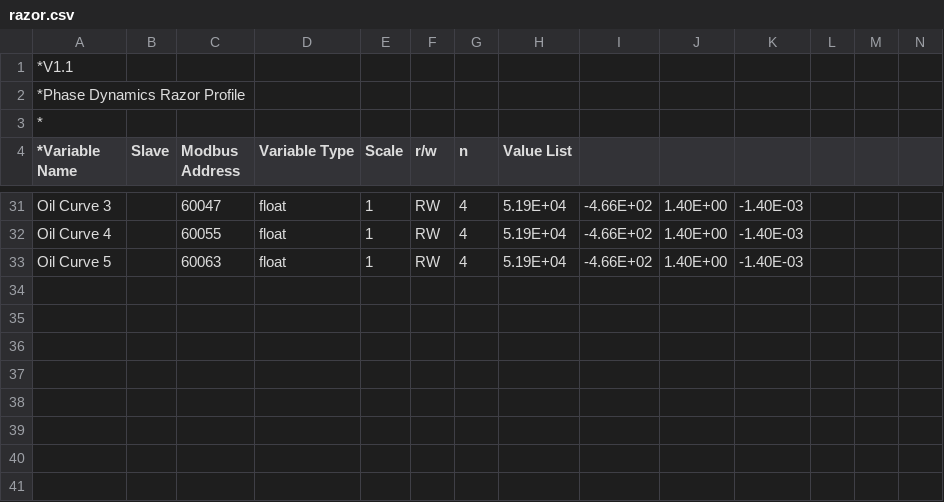
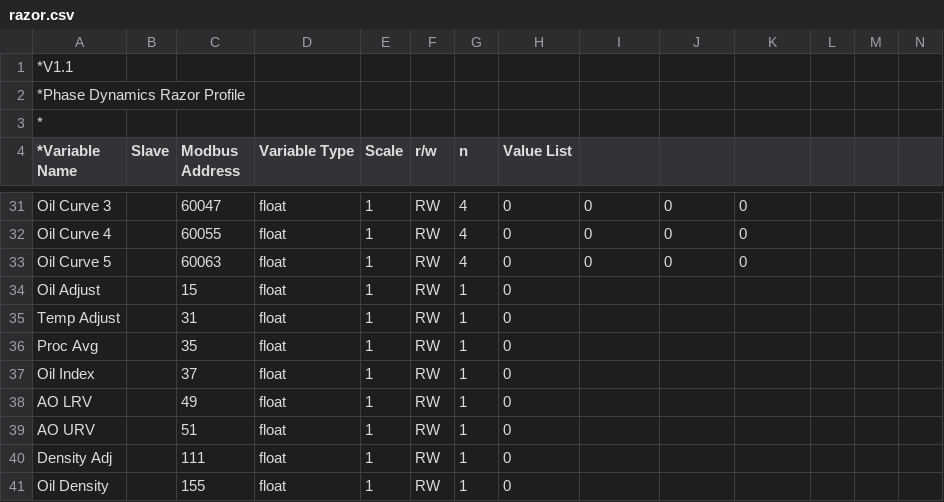
Before and after one commit to embeddedlinuxer/sparky_calibration, a CSV file: Sparky/razor.csv, drawn as a sheet; only a part is shown, gaps mark what is left out; rows hold the shown columns only; the diff covers the shown part only; the diff names each change by its address in the sheet, - before the commit and + after, or states it on an @@ line.

```diff
--- a/Sparky/razor.csv
+++ b/Sparky/razor.csv
-H31:H33 (Value List): 5.19E+04
+H31:H33 (Value List): 0
-I31:I33: -4.66E+02
+I31:I33: 0
-J31:J33: 1.40E+00
+J31:J33: 0
-K31:K33: -1.40E-03
+K31:K33: 0
+row 34: Oil Adjust |  | 15 | float | 1 | RW | 1 | 0
+row 35: Temp Adjust |  | 31 | float | 1 | RW | 1 | 0
+row 36: Proc Avg |  | 35 | float | 1 | RW | 1 | 0
+row 37: Oil Index |  | 37 | float | 1 | RW | 1 | 0
+row 38: AO LRV |  | 49 | float | 1 | RW | 1 | 0
+row 39: AO URV |  | 51 | float | 1 | RW | 1 | 0
+row 40: Density Adj |  | 111 | float | 1 | RW | 1 | 0
+row 41: Oil Density |  | 155 | float | 1 | RW | 1 | 0
```
Also changed, not shown: 40 edited cells elsewhere in this file, build-sparky-Desktop_Qt_5_14_2_MinGW_32_bit-Debug/razor.csv, build-sparky-Desktop_Qt_5_14_2_MinGW_32_bit-Release/razor.csv, 10 other files.
